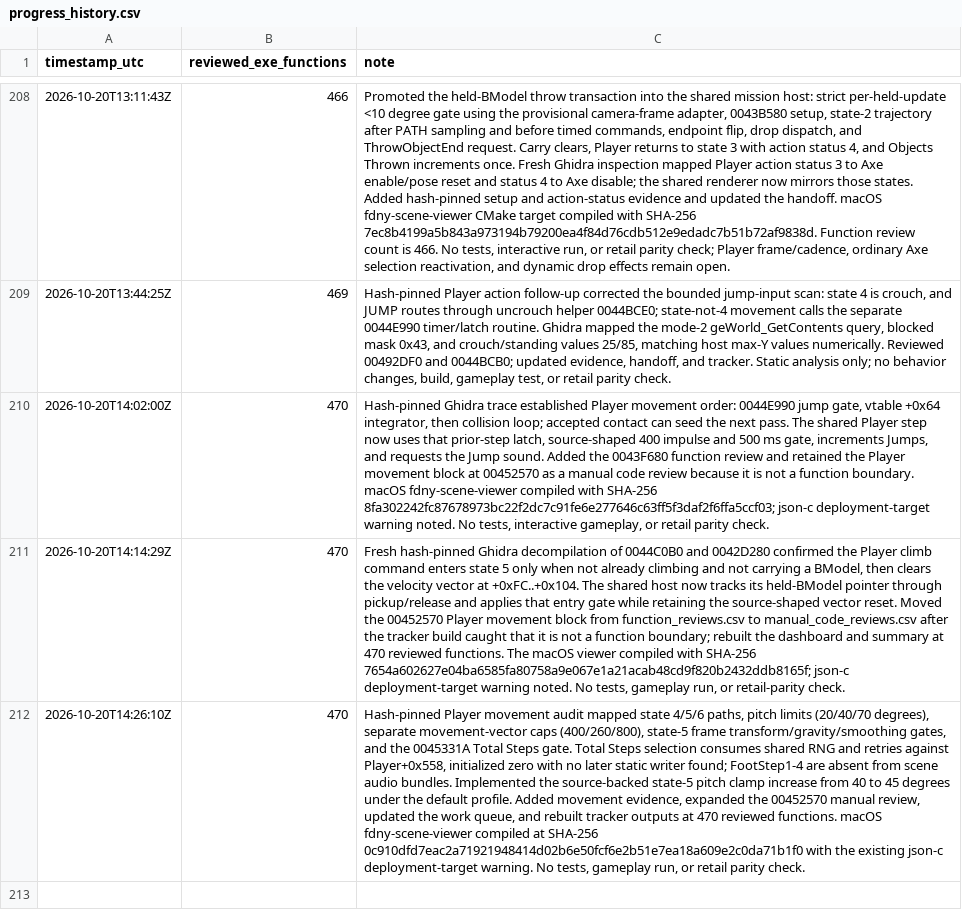
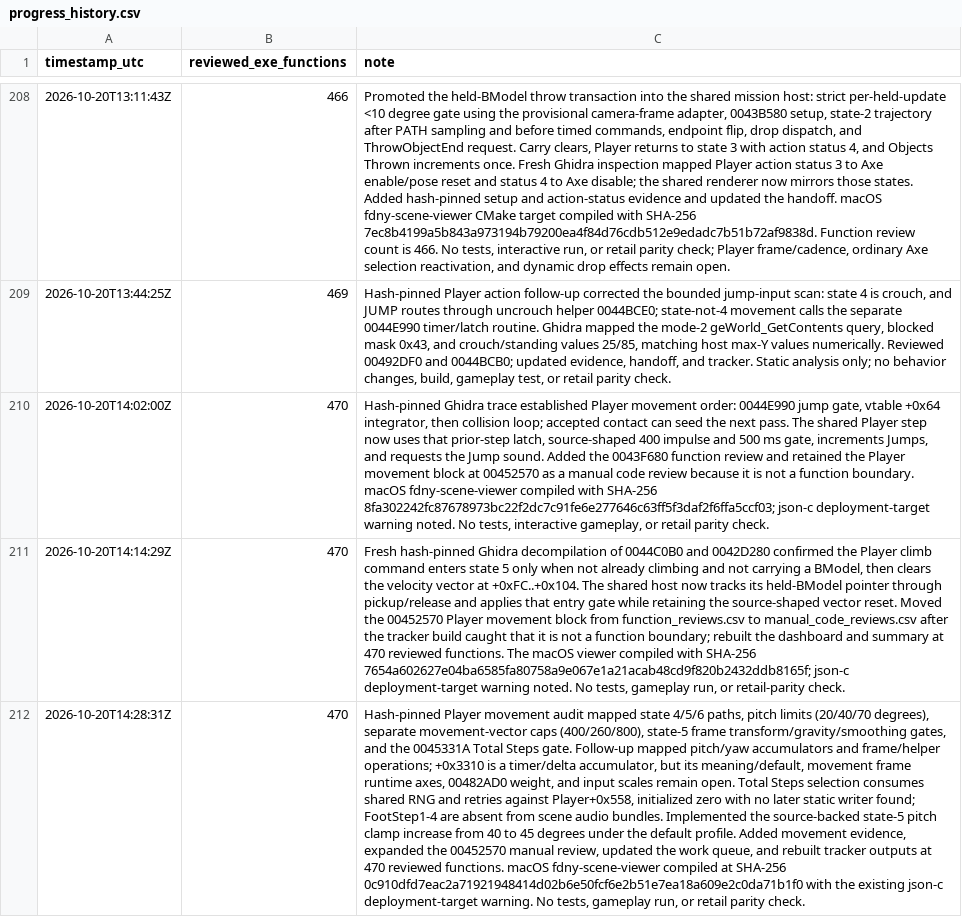
Before and after one commit to JacobPilawa/fdny-maps, a CSV file: decomp_revised/tracker/progress_history.csv, drawn as a sheet; only a part is shown, gaps mark what is left out; the diff names each change by its address in the sheet, - before the commit and + after, or states it on an @@ line.

Commit message:
Clarify Player movement field and frame mappings

```diff
--- a/decomp_revised/tracker/progress_history.csv
+++ b/decomp_revised/tracker/progress_history.csv
-A212 (timestamp_utc): 2026-10-20T14:26:10Z
+A212 (timestamp_utc): 2026-10-20T14:28:31Z
-C212 (note): …Steps gate. Total Steps…
+C212 (note): …Steps gate. Follow-up mapped pitch/yaw accumulators and frame/helper operations; +0x3310 is a timer/delta accumulator, but its meaning/default, movement frame runtime axes, 00482AD0 weight, and input scales remain open. Total Steps…
```
Also changed, not shown: 3 other files.
